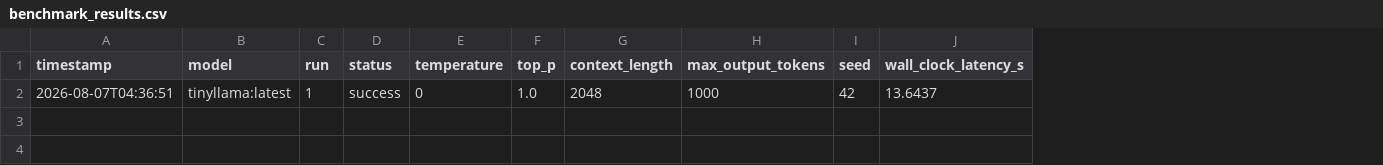
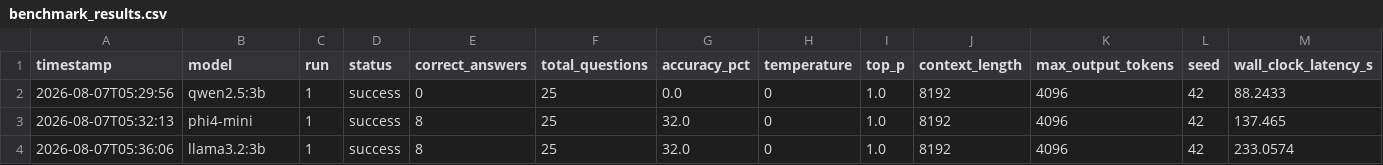
Before and after one commit to kychilly/SLM-benchmark, a CSV file: SLMBenchmark/benchmark_results.csv, drawn as a sheet; only a part is shown; removed rows and columns are numbered as before the commit, all else as after; rows hold the shown columns only; the diff names each change by its address in the sheet, - before the commit and + after, or states it on an @@ line.

Commit message:
results

```diff
--- a/SLMBenchmark/benchmark_results.csv
+++ b/SLMBenchmark/benchmark_results.csv
+column E (correct_answers), empty
+column F (total_questions), empty
+column G (accuracy_pct), empty
-row 2: 2026-08-07T04:36:51 | tinyllama:latest | 1 | success | 0 | 1.0 | 2048 | 1000 | 42 | 13.6437
+row 2: 2026-08-07T05:29:56 | qwen2.5:3b | 1 | success | 0 | 25 | 0.0 | 0 | 1.0 | 8192 | 4096 | 42 | 88.2433
+row 3: 2026-08-07T05:32:13 | phi4-mini | 1 | success | 8 | 25 | 32.0 | 0 | 1.0 | 8192 | 4096 | 42 | 137.465
+row 4: 2026-08-07T05:36:06 | llama3.2:3b | 1 | success | 8 | 25 | 32.0 | 0 | 1.0 | 8192 | 4096 | 42 | 233.0574
```
Also changed, not shown: 8 other files.
